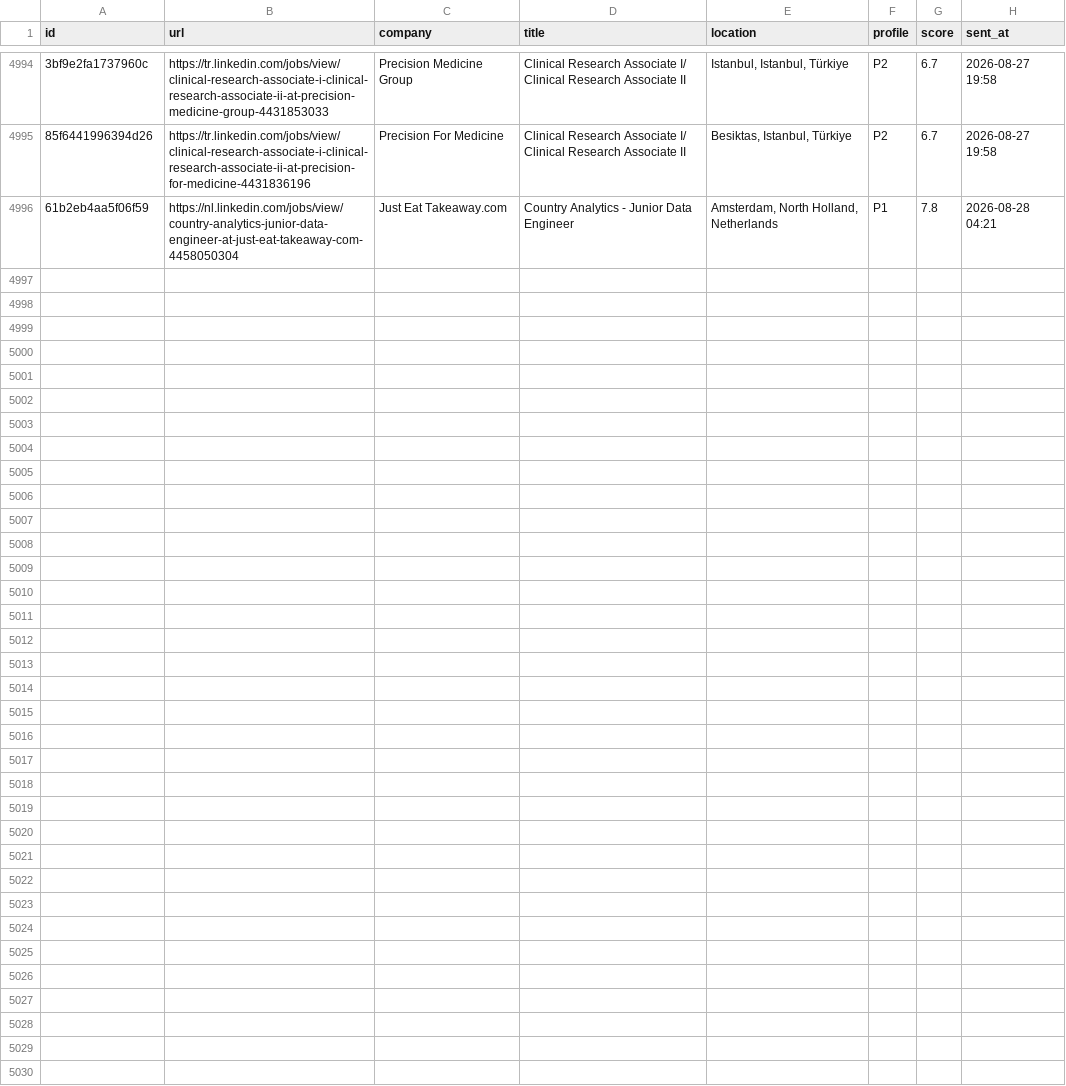
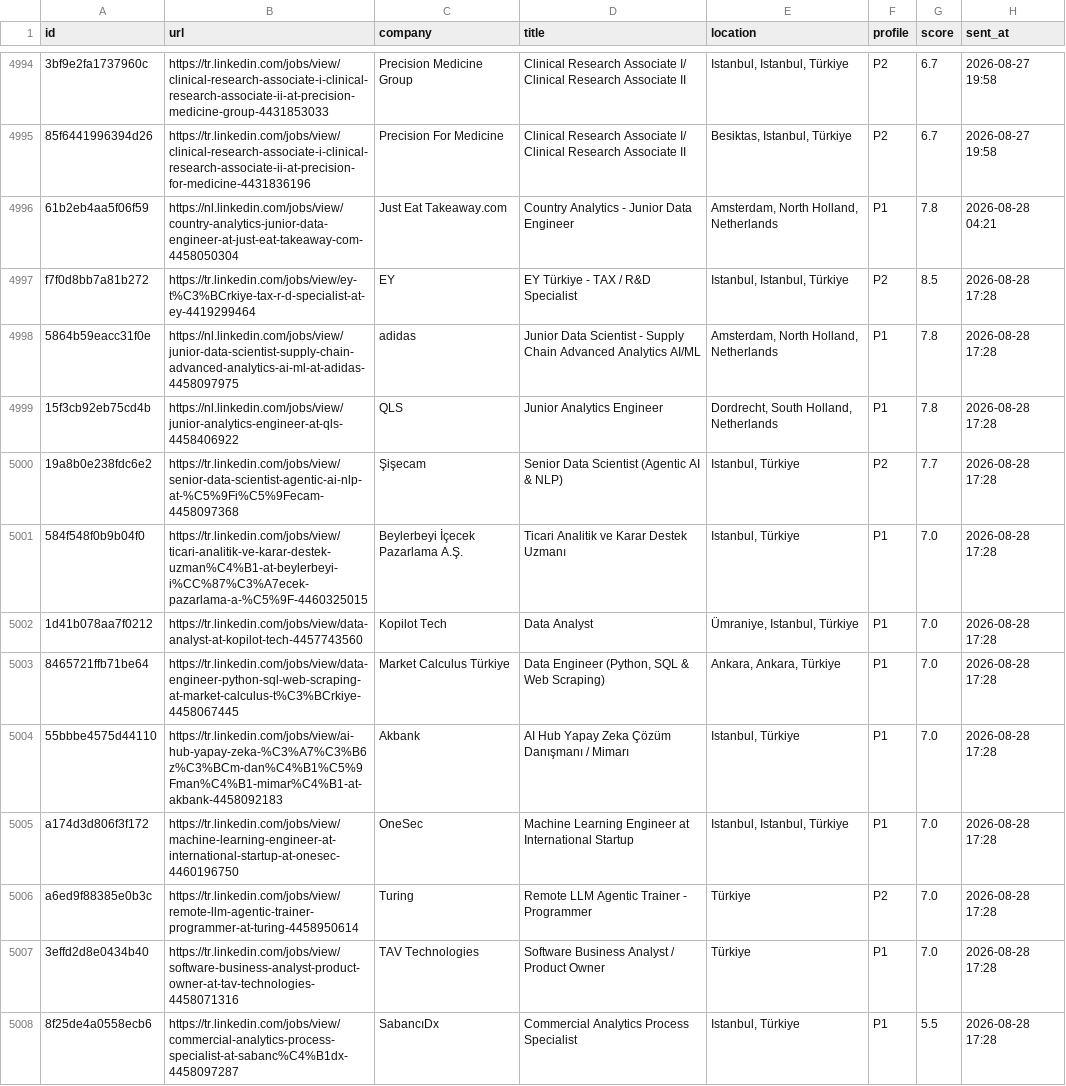
Before and after one commit to semihalperdundar/career-ops-agent, a TSV file: data/telegram-archive.tsv, drawn as a sheet; only a part is shown, gaps mark what is left out; the diff names each change by its address in the sheet, - before the commit and + after, or states it on an @@ line.

```diff
--- a/data/telegram-archive.tsv
+++ b/data/telegram-archive.tsv
+row 4997: f7f0d8bb7a81b272 | https://tr.linkedin.com/jobs/view/ey-t%C3%BCrkiye-tax-r-d-specialist-at-ey-4419299464 | EY | EY Türkiye - TAX / R&D Specialist | Istanbul, Istanbul, Türkiye | P2 | 8.5 | 2026-08-28 17:28
+row 4998: 5864b59eacc31f0e | https://nl.linkedin.com/jobs/view/junior-data-scientist-supply-chain-advanced-analytics-ai-ml-at-adidas-4458097975 | adidas | Junior Data Scientist - Supply Chain Advanced Analytics AI/ML | Amsterdam, North Holland, Netherlands | P1 | 7.8 | 2026-08-28 17:28
+row 4999: 15f3cb92eb75cd4b | https://nl.linkedin.com/jobs/view/junior-analytics-engineer-at-qls-4458406922 | QLS | Junior Analytics Engineer | Dordrecht, South Holland, Netherlands | P1 | 7.8 | 2026-08-28 17:28
+row 5000: 19a8b0e238fdc6e2 | https://tr.linkedin.com/jobs/view/senior-data-scientist-agentic-ai-nlp-at-%C5%9Fi%C5%9Fecam-4458097368 | Şişecam | Senior Data Scientist (Agentic AI & NLP) | Istanbul, Türkiye | P2 | 7.7 | 2026-08-28 17:28
+row 5001: 584f548f0b9b04f0 | https://tr.linkedin.com/jobs/view/ticari-analitik-ve-karar-destek-uzman%C4%B1-at-beylerbeyi-i%CC%87%C3%A7ecek-pazarlama-a-%C5%9F-4460325015 | Beylerbeyi İçecek Pazarlama A.Ş. | Ticari Analitik ve Karar Destek Uzmanı | Istanbul, Türkiye | P1 | 7.0 | 2026-08-28 17:28
+row 5002: 1d41b078aa7f0212 | https://tr.linkedin.com/jobs/view/data-analyst-at-kopilot-tech-4457743560 | Kopilot Tech | Data Analyst | Ümraniye, Istanbul, Türkiye | P1 | 7.0 | 2026-08-28 17:28
+row 5003: 8465721ffb71be64 | https://tr.linkedin.com/jobs/view/data-engineer-python-sql-web-scraping-at-market-calculus-t%C3%BCrkiye-4458067445 | Market Calculus Türkiye | Data Engineer (Python, SQL & Web Scraping) | Ankara, Ankara, Türkiye | P1 | 7.0 | 2026-08-28 17:28
+row 5004: 55bbbe4575d44110 | https://tr.linkedin.com/jobs/view/ai-hub-yapay-zeka-%C3%A7%C3%B6z%C3%BCm-dan%C4%B1%C5%9Fman%C4%B1-mimar%C4%B1-at-akbank-4458092183 | Akbank | AI Hub Yapay Zeka Çözüm Danışmanı / Mimarı | Istanbul, Türkiye | P1 | 7.0 | 2026-08-28 17:28
+row 5005: a174d3d806f3f172 | https://tr.linkedin.com/jobs/view/machine-learning-engineer-at-international-startup-at-onesec-4460196750 | OneSec | Machine Learning Engineer at International Startup | Istanbul, Istanbul, Türkiye | P1 | 7.0 | 2026-08-28 17:28
+row 5006: a6ed9f88385e0b3c | https://tr.linkedin.com/jobs/view/remote-llm-agentic-trainer-programmer-at-turing-4458950614 | Turing | Remote LLM Agentic Trainer - Programmer | Türkiye | P2 | 7.0 | 2026-08-28 17:28
+row 5007: 3effd2d8e0434b40 | https://tr.linkedin.com/jobs/view/software-business-analyst-product-owner-at-tav-technologies-4458071316 | TAV Technologies | Software Business Analyst / Product Owner | Türkiye | P1 | 7.0 | 2026-08-28 17:28
+row 5008: 8f25de4a0558ecb6 | https://tr.linkedin.com/jobs/view/commercial-analytics-process-specialist-at-sabanc%C4%B1dx-4458097287 | SabancıDx | Commercial Analytics Process Specialist | Istanbul, Türkiye | P1 | 5.5 | 2026-08-28 17:28
```
Also changed, not shown: data/telegram-sent.tsv, 2 other files.
